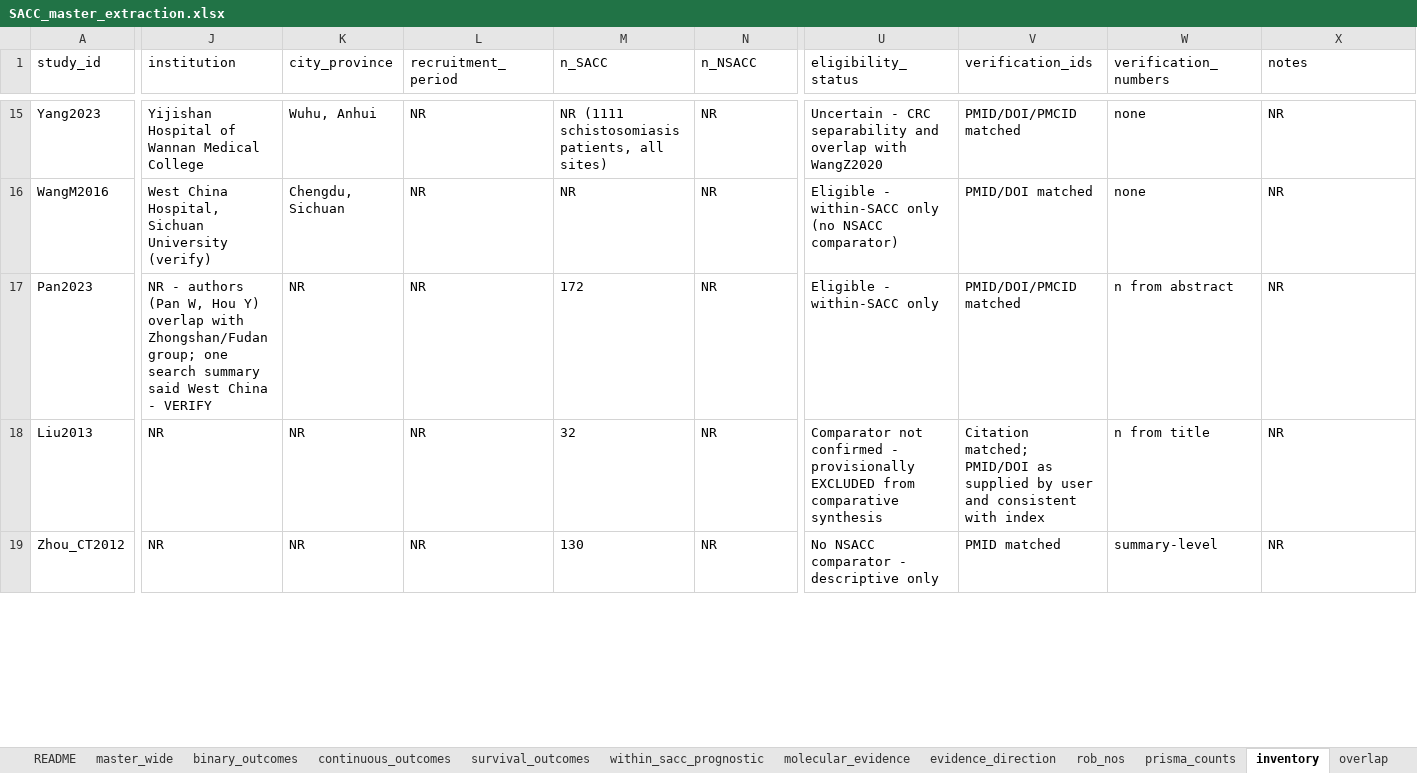
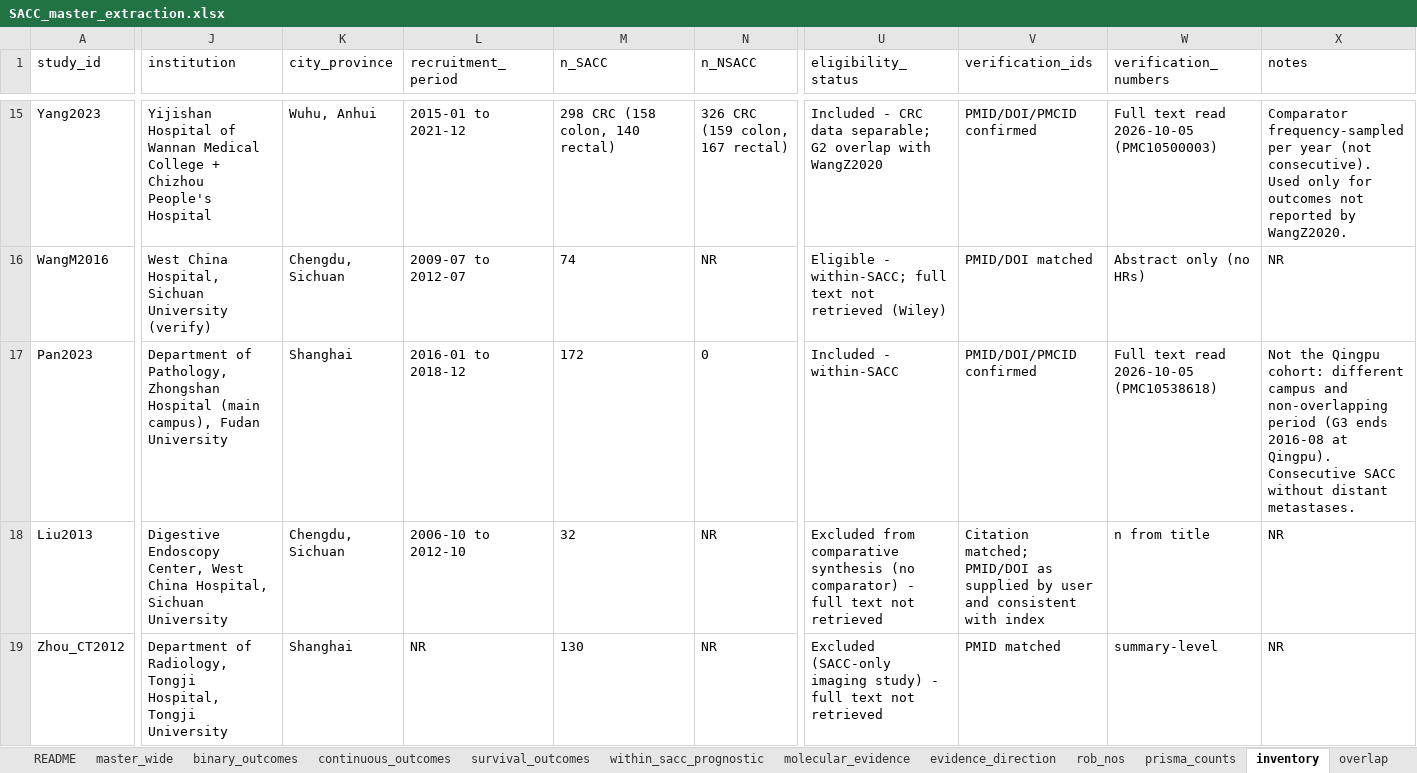
Before and after one commit to jaysonpasaolrmt082-ctrl/flashcardf, an Excel workbook: sacc-meta-analysis/data/SACC_master_extraction.xlsx, sheet inventory, drawn as a sheet; only a part is shown, gaps mark what is left out; values as stored, in another font and other column widths than the file's, no borders; the diff covers the shown part only; the diff names each change by its address in the sheet, - before the commit and + after, or states it on an @@ line.

```diff
--- a/sacc-meta-analysis/data/SACC_master_extraction.xlsx (sheet inventory)
+++ b/sacc-meta-analysis/data/SACC_master_extraction.xlsx (sheet inventory)
-J15 (institution): …Medical College
+J15 (institution): …Medical College + Chizhou People's Hospital
-L15 (recruitment_period): NR
+L15 (recruitment_period): 2015-01 to 2021-12
-M15 (n_SACC): NR (1111 schistosomiasis patients, all sites)
+M15 (n_SACC): 298 CRC (158 colon, 140 rectal)
-N15 (n_NSACC): NR
+N15 (n_NSACC): 326 CRC (159 colon, 167 rectal)
-U15 (eligibility_status): Uncertain - CRC separability and overlap with…
+U15 (eligibility_status): Included - CRC data separable; G2 overlap with…
-V15 (verification_ids): PMID/DOI/PMCID matched
+V15 (verification_ids): PMID/DOI/PMCID confirmed
-W15 (verification_numbers): none
+W15 (verification_numbers): Full text read 2026-10-05 (PMC10500003)
-X15 (notes): NR
+X15 (notes): Comparator frequency-sampled per year (not consecutive). Used only for outcomes not reported by WangZ2020.
-L16 (recruitment_period): NR
+L16 (recruitment_period): 2009-07 to 2012-07
-M16 (n_SACC): NR
+M16 (n_SACC): 74
-U16 (eligibility_status): Eligible - within-SACC only (no NSACC comparator)
+U16 (eligibility_status): Eligible - within-SACC; full text not retrieved (Wiley)
-W16 (verification_numbers): none
+W16 (verification_numbers): Abstract only (no HRs)
-J17 (institution): NR - authors (Pan W, Hou Y) overlap with Zhongshan/Fudan group; one search summary said West China - VERIFY
+J17 (institution): Department of Pathology, Zhongshan Hospital (main campus), Fudan University
-K17 (city_province): NR
+K17 (city_province): Shanghai
-L17 (recruitment_period): NR
+L17 (recruitment_period): 2016-01 to 2018-12
-N17 (n_NSACC): NR
+N17 (n_NSACC): 0
-U17 (eligibility_status): Eligible - within-SACC only
+U17 (eligibility_status): Included - within-SACC
-V17 (verification_ids): PMID/DOI/PMCID matched
+V17 (verification_ids): PMID/DOI/PMCID confirmed
-W17 (verification_numbers): n from abstract
+W17 (verification_numbers): Full text read 2026-10-05 (PMC10538618)
-X17 (notes): NR
+X17 (notes): Not the Qingpu cohort: different campus and non-overlapping period (G3 ends 2016-08 at Qingpu). Consecutive SACC without distant metastases.
-J18 (institution): NR
+J18 (institution): Digestive Endoscopy Center, West China Hospital, Sichuan University
-K18 (city_province): NR
+K18 (city_province): Chengdu, Sichuan
-L18 (recruitment_period): NR
+L18 (recruitment_period): 2006-10 to 2012-10
-U18 (eligibility_status): Comparator not confirmed - provisionally EXCLUDED from comparative synthesis
+U18 (eligibility_status): Excluded from comparative synthesis (no comparator) - full text not retrieved
-J19 (institution): NR
+J19 (institution): Department of Radiology, Tongji Hospital, Tongji University
-K19 (city_province): NR
+K19 (city_province): Shanghai
-U19 (eligibility_status): No NSACC comparator - descriptive only
+U19 (eligibility_status): Excluded (SACC-only imaging study) - full text not retrieved
```
Also changed, not shown: 10 added rows, 1 removed row and 79 edited cells elsewhere in this sheet, sheet binary_outcomes, sheet molecular_evidence, sheet evidence_direction, sheet within_sacc_prognostic, sheet continuous_outcomes, sheet survival_outcomes, 3 more sheets, 43 other files.
